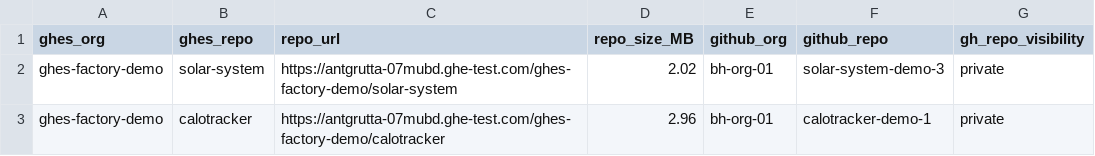
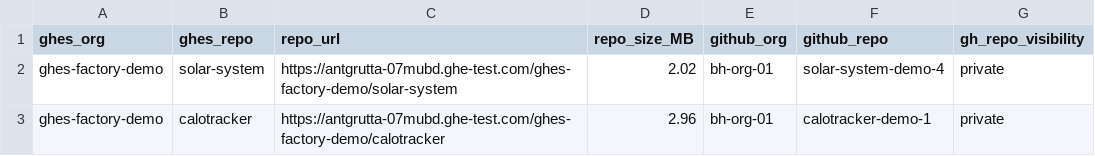
Before and after one commit to bh-org-01/ghes-to-ghec-demo, a CSV file: repos.csv, drawn as a sheet.

Commit message:
Update repos.csv

```diff
--- a/repos.csv
+++ b/repos.csv
@@ -1,3 +1,3 @@
 ghes_org,ghes_repo,repo_url,repo_size_MB,github_org,github_repo,gh_repo_visibility
-ghes-factory-demo,solar-system,https://antgrutta-07mubd.ghe-test.com/ghes-factory-demo/solar-system,2.02,bh-org-01,solar-system-demo-3,private
+ghes-factory-demo,solar-system,https://antgrutta-07mubd.ghe-test.com/ghes-factory-demo/solar-system,2.02,bh-org-01,solar-system-demo-4,private
 ghes-factory-demo,calotracker,https://antgrutta-07mubd.ghe-test.com/ghes-factory-demo/calotracker,2.96,bh-org-01,calotracker-demo-1,private
```
